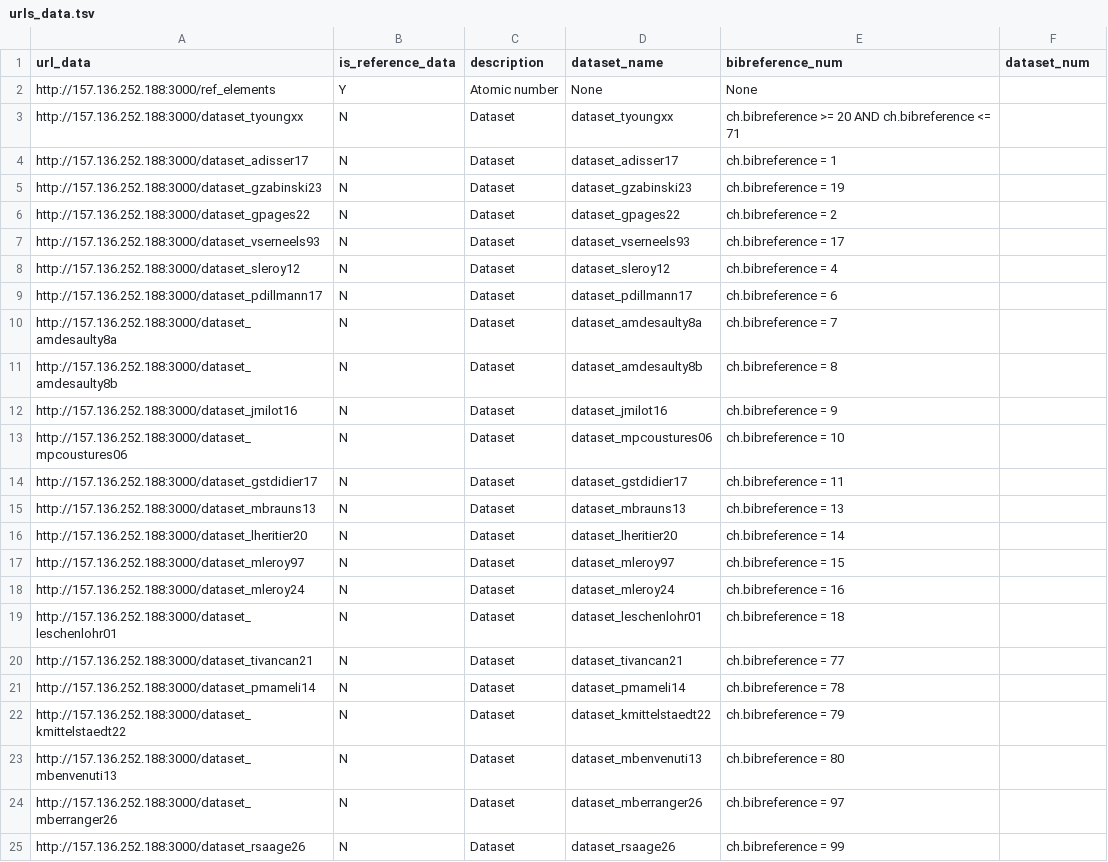
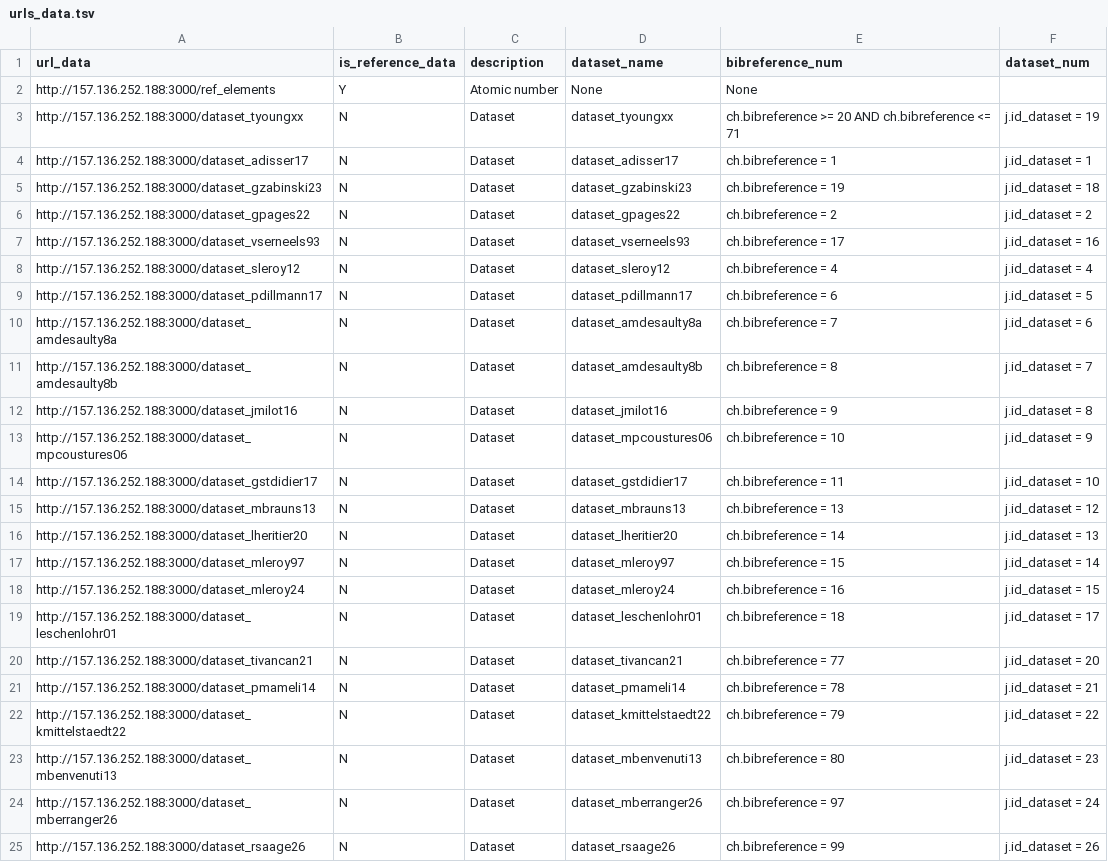
Before and after one commit to iramat/chips, a TSV file: static/data/urls_data.tsv, drawn as a sheet.

Commit message:
Update urls_data.tsv
ajout des arguments de requête sur id_dataset dans la table de jonction analyses - biblio

```diff
--- a/static/data/urls_data.tsv
+++ b/static/data/urls_data.tsv
@@ -2,24 +2,24 @@ url_data	is_reference_data	description	dataset_name	bibreference_num	dataset_num
 http://157.136.252.188:3000/ref_elements	Y	Atomic number	None	None
-http://157.136.252.188:3000/dataset_tyoungxx	N	Dataset	dataset_tyoungxx	ch.bibreference >= 20 AND ch.bibreference <= 71
-http://157.136.252.188:3000/dataset_adisser17	N	Dataset	dataset_adisser17	ch.bibreference = 1
-http://157.136.252.188:3000/dataset_gzabinski23	N	Dataset	dataset_gzabinski23	ch.bibreference = 19
-http://157.136.252.188:3000/dataset_gpages22	N	Dataset	dataset_gpages22	ch.bibreference = 2
-http://157.136.252.188:3000/dataset_vserneels93	N	Dataset	dataset_vserneels93	ch.bibreference = 17
-http://157.136.252.188:3000/dataset_sleroy12	N	Dataset	dataset_sleroy12	ch.bibreference = 4
-http://157.136.252.188:3000/dataset_pdillmann17	N	Dataset	dataset_pdillmann17	ch.bibreference = 6
-http://157.136.252.188:3000/dataset_amdesaulty8a	N	Dataset	dataset_amdesaulty8a	ch.bibreference = 7
-http://157.136.252.188:3000/dataset_amdesaulty8b	N	Dataset	dataset_amdesaulty8b	ch.bibreference = 8
-http://157.136.252.188:3000/dataset_jmilot16	N	Dataset	dataset_jmilot16	ch.bibreference = 9
-http://157.136.252.188:3000/dataset_mpcoustures06	N	Dataset	dataset_mpcoustures06	ch.bibreference = 10
-http://157.136.252.188:3000/dataset_gstdidier17	N	Dataset	dataset_gstdidier17	ch.bibreference = 11
-http://157.136.252.188:3000/dataset_mbrauns13	N	Dataset	dataset_mbrauns13	ch.bibreference = 13
-http://157.136.252.188:3000/dataset_lheritier20	N	Dataset	dataset_lheritier20	ch.bibreference = 14
-http://157.136.252.188:3000/dataset_mleroy97	N	Dataset	dataset_mleroy97	ch.bibreference = 15
-http://157.136.252.188:3000/dataset_mleroy24	N	Dataset	dataset_mleroy24	ch.bibreference = 16
-http://157.136.252.188:3000/dataset_leschenlohr01	N	Dataset	dataset_leschenlohr01	ch.bibreference = 18
-http://157.136.252.188:3000/dataset_tivancan21	N	Dataset	dataset_tivancan21	ch.bibreference = 77
-http://157.136.252.188:3000/dataset_pmameli14	N	Dataset	dataset_pmameli14	ch.bibreference = 78
-http://157.136.252.188:3000/dataset_kmittelstaedt22	N	Dataset	dataset_kmittelstaedt22	ch.bibreference = 79
-http://157.136.252.188:3000/dataset_mbenvenuti13	N	Dataset	dataset_mbenvenuti13	ch.bibreference = 80
-http://157.136.252.188:3000/dataset_mberranger26	N	Dataset	dataset_mberranger26	ch.bibreference = 97
-http://157.136.252.188:3000/dataset_rsaage26	N	Dataset	dataset_rsaage26	ch.bibreference = 99
+http://157.136.252.188:3000/dataset_tyoungxx	N	Dataset	dataset_tyoungxx	ch.bibreference >= 20 AND ch.bibreference <= 71	j.id_dataset = 19
+http://157.136.252.188:3000/dataset_adisser17	N	Dataset	dataset_adisser17	ch.bibreference = 1	j.id_dataset = 1
+http://157.136.252.188:3000/dataset_gzabinski23	N	Dataset	dataset_gzabinski23	ch.bibreference = 19	j.id_dataset = 18
+http://157.136.252.188:3000/dataset_gpages22	N	Dataset	dataset_gpages22	ch.bibreference = 2	j.id_dataset = 2
+http://157.136.252.188:3000/dataset_vserneels93	N	Dataset	dataset_vserneels93	ch.bibreference = 17	j.id_dataset = 16
+http://157.136.252.188:3000/dataset_sleroy12	N	Dataset	dataset_sleroy12	ch.bibreference = 4	j.id_dataset = 4
+http://157.136.252.188:3000/dataset_pdillmann17	N	Dataset	dataset_pdillmann17	ch.bibreference = 6	j.id_dataset = 5
+http://157.136.252.188:3000/dataset_amdesaulty8a	N	Dataset	dataset_amdesaulty8a	ch.bibreference = 7	j.id_dataset = 6
+http://157.136.252.188:3000/dataset_amdesaulty8b	N	Dataset	dataset_amdesaulty8b	ch.bibreference = 8	j.id_dataset = 7
+http://157.136.252.188:3000/dataset_jmilot16	N	Dataset	dataset_jmilot16	ch.bibreference = 9	j.id_dataset = 8
+http://157.136.252.188:3000/dataset_mpcoustures06	N	Dataset	dataset_mpcoustures06	ch.bibreference = 10	j.id_dataset = 9
+http://157.136.252.188:3000/dataset_gstdidier17	N	Dataset	dataset_gstdidier17	ch.bibreference = 11	j.id_dataset = 10
+http://157.136.252.188:3000/dataset_mbrauns13	N	Dataset	dataset_mbrauns13	ch.bibreference = 13	j.id_dataset = 12
+http://157.136.252.188:3000/dataset_lheritier20	N	Dataset	dataset_lheritier20	ch.bibreference = 14	j.id_dataset = 13
+http://157.136.252.188:3000/dataset_mleroy97	N	Dataset	dataset_mleroy97	ch.bibreference = 15	j.id_dataset = 14
+http://157.136.252.188:3000/dataset_mleroy24	N	Dataset	dataset_mleroy24	ch.bibreference = 16	j.id_dataset = 15
+http://157.136.252.188:3000/dataset_leschenlohr01	N	Dataset	dataset_leschenlohr01	ch.bibreference = 18	j.id_dataset = 17
+http://157.136.252.188:3000/dataset_tivancan21	N	Dataset	dataset_tivancan21	ch.bibreference = 77 	j.id_dataset = 20
+http://157.136.252.188:3000/dataset_pmameli14	N	Dataset	dataset_pmameli14	ch.bibreference = 78	j.id_dataset = 21
+http://157.136.252.188:3000/dataset_kmittelstaedt22	N	Dataset	dataset_kmittelstaedt22	ch.bibreference = 79	j.id_dataset = 22
+http://157.136.252.188:3000/dataset_mbenvenuti13	N	Dataset	dataset_mbenvenuti13	ch.bibreference = 80	j.id_dataset = 23
+http://157.136.252.188:3000/dataset_mberranger26	N	Dataset	dataset_mberranger26	ch.bibreference = 97	j.id_dataset = 24
+http://157.136.252.188:3000/dataset_rsaage26	N	Dataset	dataset_rsaage26	ch.bibreference = 99	j.id_dataset = 26
```
